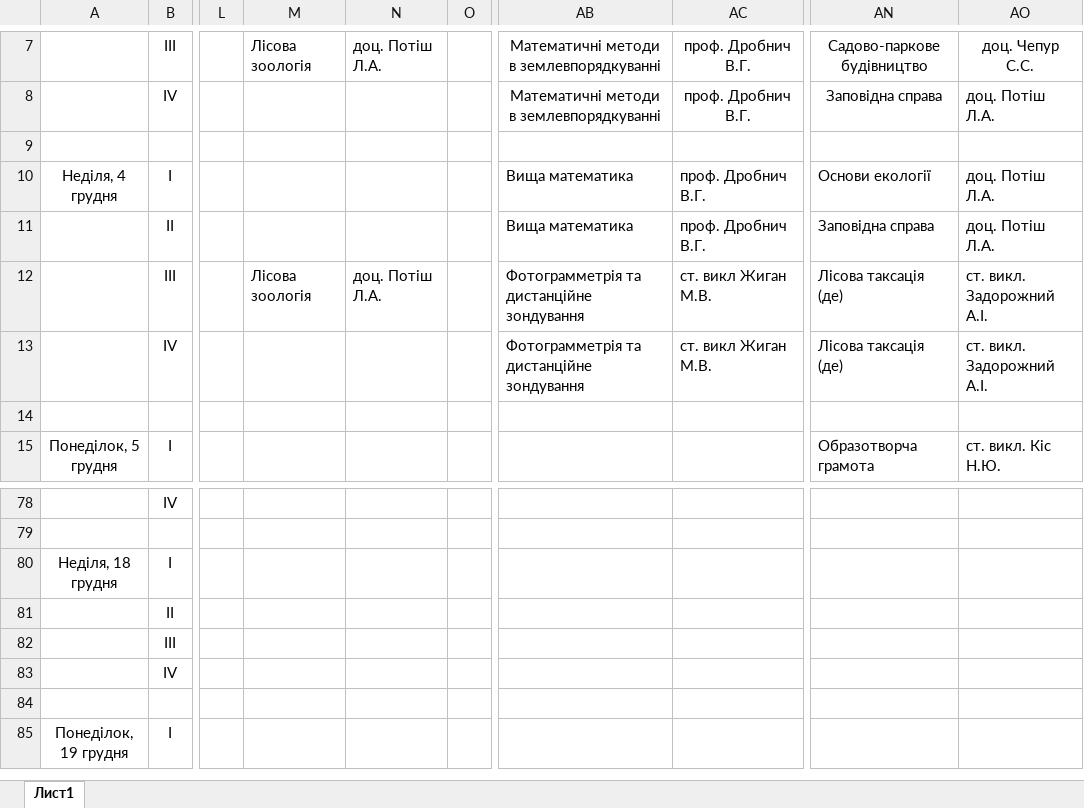
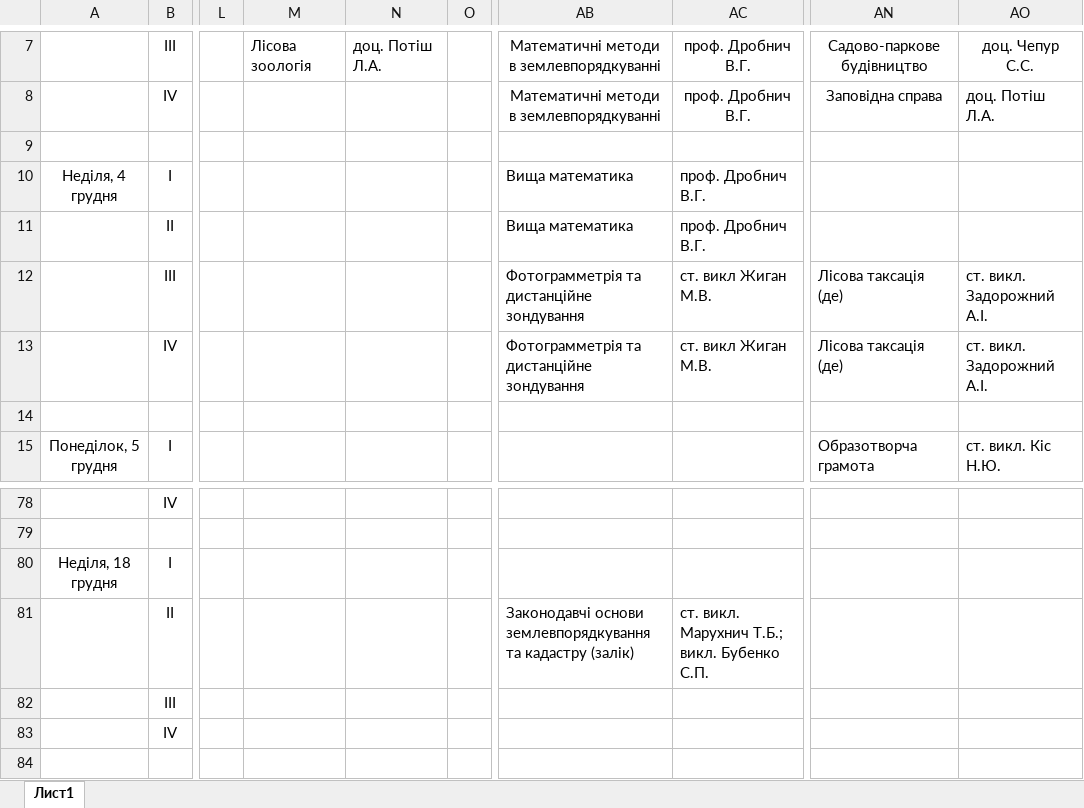
Before and after one commit to gram0001/rozklad, an Excel workbook: Rozklad_2zaizd.xlsx, sheet Лист1, drawn as a sheet; only a part is shown, gaps mark what is left out; the shorter side is filled out with more unchanged rows; values as stored, in another font and other column widths than the file's, no borders; the diff covers the shown part only; the diff names each change by its address in the sheet, - before the commit and + after, or states it on an @@ line.

```diff
--- a/Rozklad_2zaizd.xlsx (sheet Лист1)
+++ b/Rozklad_2zaizd.xlsx (sheet Лист1)
-AN10: Основи екології
+AN10: (empty)
-AO10:AO11: доц. Потіш Л.А.
+AO10:AO11: (empty)
-AN11: Заповідна справа
+AN11: (empty)
-M12: Лісова зоологія
+M12: (empty)
-N12: доц. Потіш Л.А.
+N12: (empty)
-AB81: (empty)
+AB81: Законодавчі основи землевпорядкування та кадастру (залік)
-AC81: (empty)
+AC81: ст. викл. Марухнич Т.Б.; викл. Бубенко С.П.
```
Also changed, not shown: 24 edited cells and merged cells elsewhere in this sheet, Zaizd2.xlsx, 5 other files.
